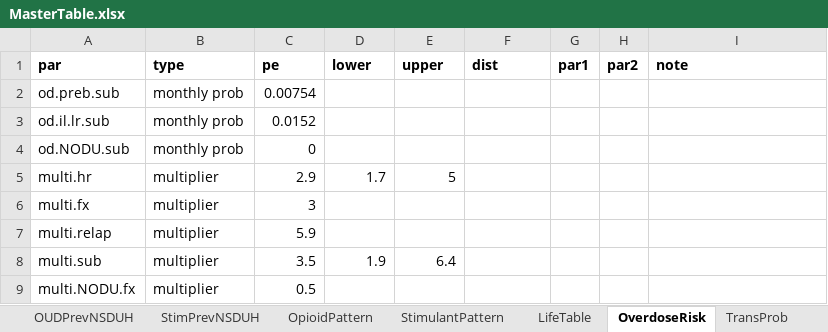
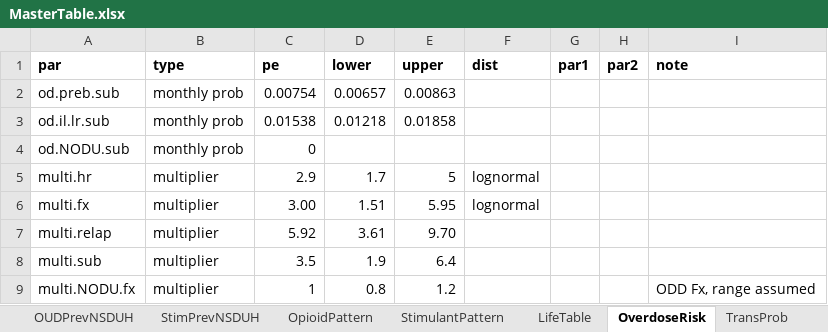
Before and after one commit to pph-collective/profound-model, an Excel workbook: Inputs/MasterTable.xlsx, sheet OverdoseRisk, drawn as a sheet; values as stored, in another font and other column widths than the file's, no borders; the diff names each change by its address in the sheet, - before the commit and + after, or states it on an @@ line.

```diff
--- a/Inputs/MasterTable.xlsx (sheet OverdoseRisk)
+++ b/Inputs/MasterTable.xlsx (sheet OverdoseRisk)
-D2 (lower): (empty)
+D2 (lower): 0.00657
-E2 (upper): (empty)
+E2 (upper): 0.00863
-C3 (pe): 0.0152
+C3 (pe): 0.01538
-D3 (lower): (empty)
+D3 (lower): 0.01218
-E3 (upper): (empty)
+E3 (upper): 0.01858
-F5:F6 (dist): (empty)
+F5:F6 (dist): lognormal
-C6 (pe): 3
+C6 (pe): 3.00
-D6 (lower): (empty)
+D6 (lower): 1.51
-E6 (upper): (empty)
+E6 (upper): 5.95
-C7 (pe): 5.9
+C7 (pe): 5.92
-D7 (lower): (empty)
+D7 (lower): 3.61
-E7 (upper): (empty)
+E7 (upper): 9.70
-C9 (pe): 0.5
+C9 (pe): 1
-D9 (lower): (empty)
+D9 (lower): 0.8
-E9 (upper): (empty)
+E9 (upper): 1.2
-I9 (note): (empty)
+I9 (note): ODD Fx, range assumed
```
Also changed, not shown: sheet ODSettingEMS, sheet DecisionTree, sheet Mortality, sheet StimulantPattern, sheet OpioidPattern, sheet NxKit, 2 more sheets, other sheet tabs, 21 other files.
